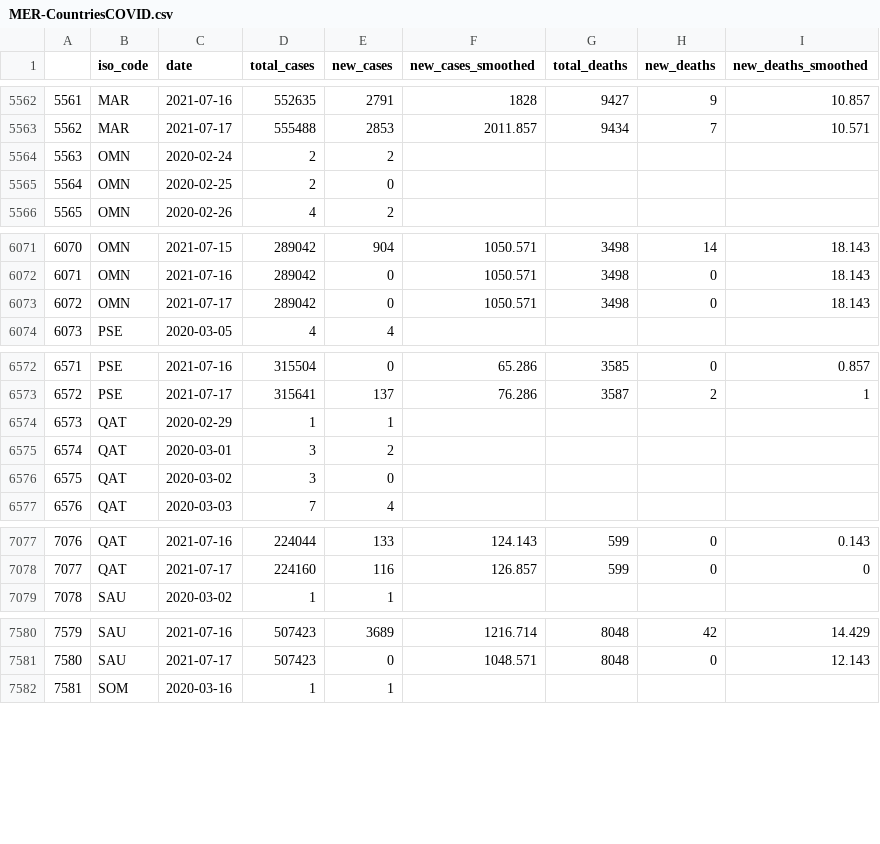
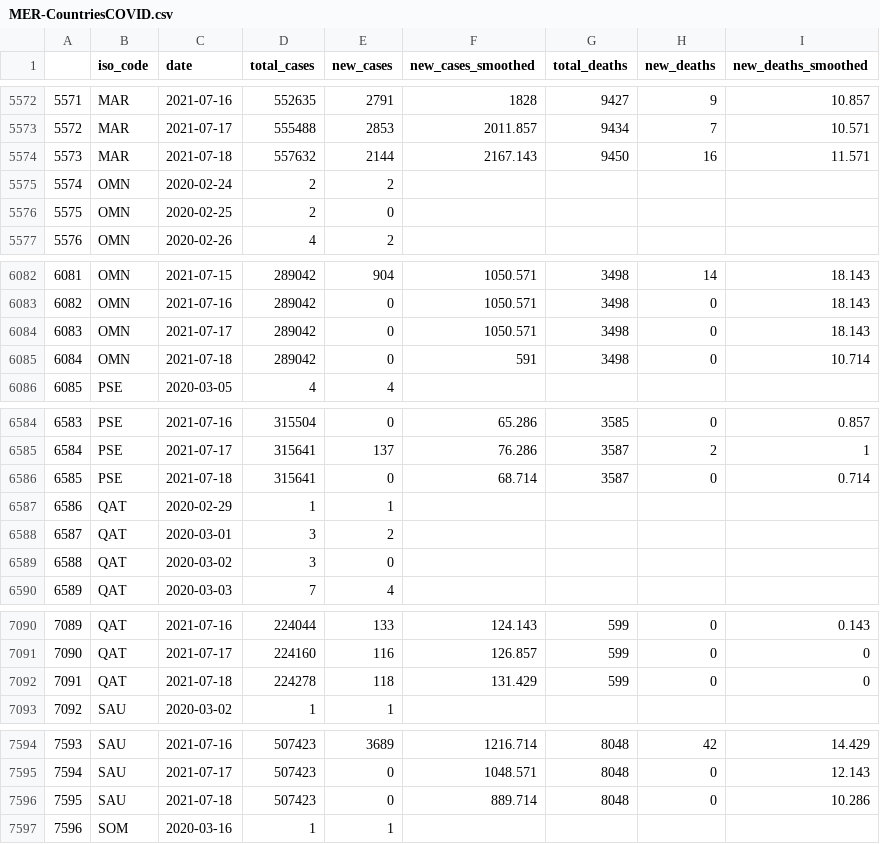
Before and after one commit to inception-labs/covid-vaccine-mena, a CSV file: Demographics/MER-CountriesCOVID.csv, drawn as a sheet; only a part is shown, gaps mark what is left out; the diff covers the shown part only; the diff names each change by its address in the sheet, - before the commit and + after, or states it on an @@ line.

```diff
--- a/Demographics/MER-CountriesCOVID.csv
+++ b/Demographics/MER-CountriesCOVID.csv
@@ column A renumbered between rows 512 and 11035 @@
+row 5574: 5573 | MAR | 2021-07-18 | 557632 | 2144 | 2167.143 | 9450 | 16 | 11.571
+row 6085: 6084 | OMN | 2021-07-18 | 289042 | 0 | 591 | 3498 | 0 | 10.714
+row 6586: 6585 | PSE | 2021-07-18 | 315641 | 0 | 68.714 | 3587 | 0 | 0.714
+row 7092: 7091 | QAT | 2021-07-18 | 224278 | 118 | 131.429 | 599 | 0 | 0
+row 7596: 7595 | SAU | 2021-07-18 | 507423 | 0 | 889.714 | 8048 | 0 | 10.286
```
Also changed, not shown: 17 added rows elsewhere in this file, Distribution/OWID-Vaccine-Progress.csv.
